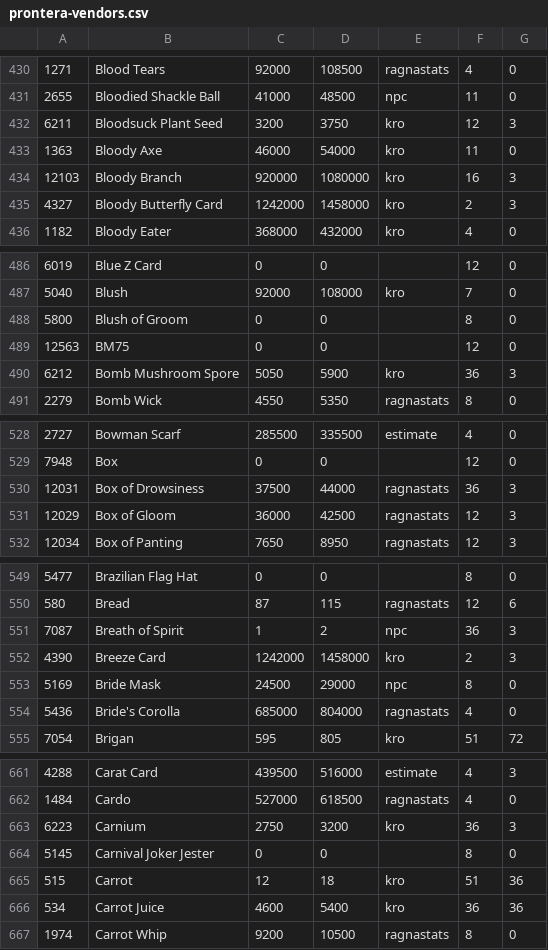
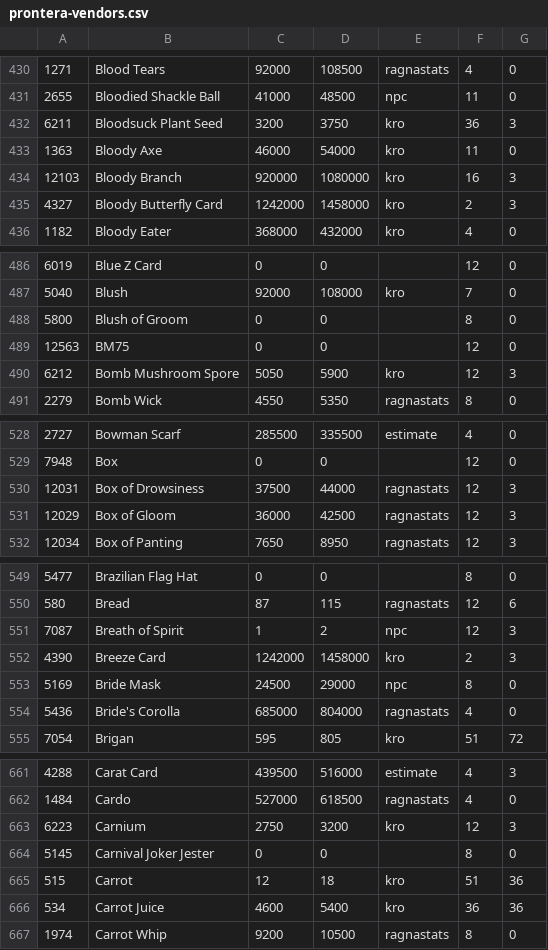
Before and after one commit to BlaXun/ragnarokoffline.app, a CSV file: registry/mods/prontera-vendors/pre-re/db/population_vendor_prices/prontera-vendors.csv, drawn as a sheet; only a part is shown, gaps mark what is left out; the diff covers the shown part only; the diff names each change by its address in the sheet, - before the commit and + after, or states it on an @@ line.

```diff
--- a/registry/mods/prontera-vendors/pre-re/db/population_vendor_prices/prontera-vendors.csv
+++ b/registry/mods/prontera-vendors/pre-re/db/population_vendor_prices/prontera-vendors.csv
-F432: 12
+F432: 36
-F490: 36
+F490: 12
-F530: 36
+F530: 12
-F551: 36
+F551: 12
-F663: 36
+F663: 12
```
Also changed, not shown: 58 edited cells elsewhere in this file, 8 other files.
